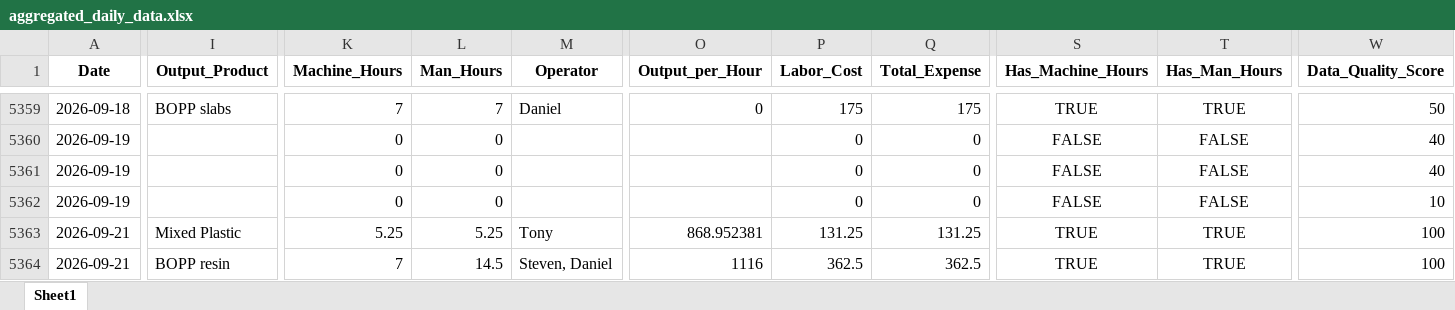
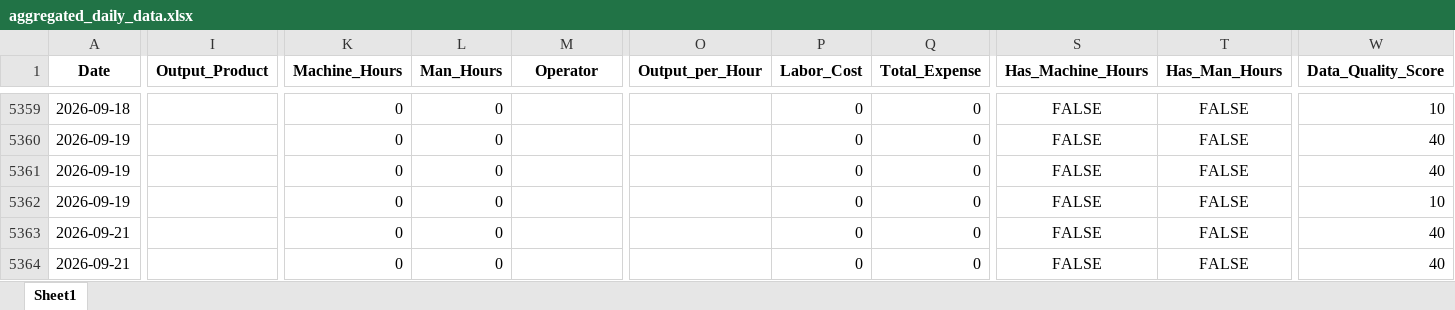
Before and after one commit to zabdulla/walton_production, an Excel workbook: data/aggregated_daily_data.xlsx, sheet Sheet1, drawn as a sheet; only a part is shown, gaps mark what is left out; values as stored, in another font and other column widths than the file's, no borders; the diff covers the shown part only; the diff names each change by its address in the sheet, - before the commit and + after, or states it on an @@ line.

```diff
--- a/data/aggregated_daily_data.xlsx (sheet Sheet1)
+++ b/data/aggregated_daily_data.xlsx (sheet Sheet1)
-I5359 (Output_Product): BOPP slabs
+I5359 (Output_Product): (empty)
-K5359 (Machine_Hours): 7
+K5359 (Machine_Hours): 0
-L5359 (Man_Hours): 7
+L5359 (Man_Hours): 0
-M5359 (Operator): Daniel
+M5359 (Operator): (empty)
-O5359 (Output_per_Hour): 0
+O5359 (Output_per_Hour): (empty)
-P5359 (Labor_Cost): 175
+P5359 (Labor_Cost): 0
-Q5359 (Total_Expense): 175
+Q5359 (Total_Expense): 0
-S5359 (Has_Machine_Hours): TRUE
+S5359 (Has_Machine_Hours): FALSE
-T5359 (Has_Man_Hours): TRUE
+T5359 (Has_Man_Hours): FALSE
-W5359 (Data_Quality_Score): 50
+W5359 (Data_Quality_Score): 10
-I5363 (Output_Product): Mixed Plastic
+I5363 (Output_Product): (empty)
-K5363 (Machine_Hours): 5.25
+K5363 (Machine_Hours): 0
-L5363 (Man_Hours): 5.25
+L5363 (Man_Hours): 0
-M5363 (Operator): Tony
+M5363 (Operator): (empty)
-O5363 (Output_per_Hour): 868.952381
+O5363 (Output_per_Hour): (empty)
-P5363 (Labor_Cost): 131.25
+P5363 (Labor_Cost): 0
-Q5363 (Total_Expense): 131.25
+Q5363 (Total_Expense): 0
-S5363:S5364 (Has_Machine_Hours): TRUE
+S5363:S5364 (Has_Machine_Hours): FALSE
-T5363:T5364 (Has_Man_Hours): TRUE
+T5363:T5364 (Has_Man_Hours): FALSE
-W5363:W5364 (Data_Quality_Score): 100
+W5363:W5364 (Data_Quality_Score): 40
-I5364 (Output_Product): BOPP resin
+I5364 (Output_Product): (empty)
-K5364 (Machine_Hours): 7
+K5364 (Machine_Hours): 0
-L5364 (Man_Hours): 14.5
+L5364 (Man_Hours): 0
-M5364 (Operator): Steven, Daniel
+M5364 (Operator): (empty)
-O5364 (Output_per_Hour): 1116
+O5364 (Output_per_Hour): (empty)
-P5364 (Labor_Cost): 362.5
+P5364 (Labor_Cost): 0
-Q5364 (Total_Expense): 362.5
+Q5364 (Total_Expense): 0
```
Also changed, not shown: 18 added rows and 841 edited cells elsewhere in this sheet, data/aggregated_notes.xlsx, 5 other files.
